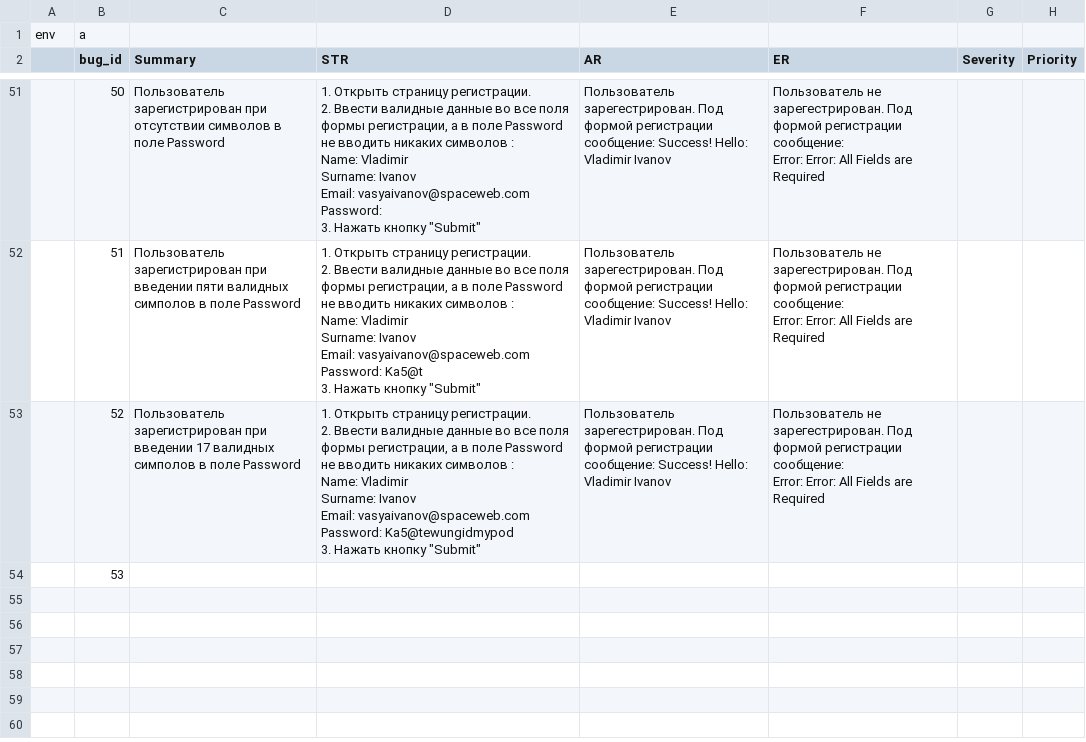
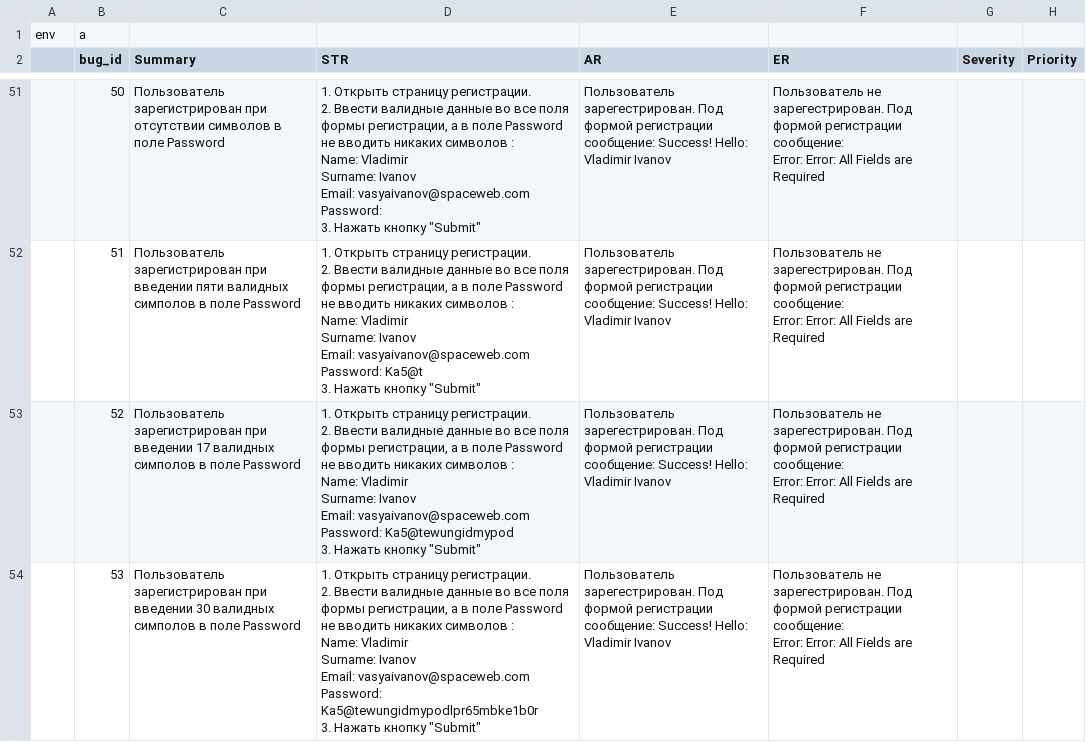
Before and after one commit to gogvyatkin/Group_27, a CSV file: Bug_report/bug_report.csv, drawn as a sheet; only a part is shown, gaps mark what is left out.

Commit message:
added bug_report

```diff
--- a/Bug_report/bug_report.csv
+++ b/Bug_report/bug_report.csv
@@ -410,2 +410,9 @@ Password: Ka5@tewungidmypod
 Error: Error: All Fields are Required",,
-,53,,,,,,
+,53,Пользователь зарегистрирован при введении 30 валидных симполов в поле Password,"1. Открыть страницу регистрации.
+2. Ввести валидные данные во все поля формы регистрации, а в поле Password не вводить никаких символов :
+Name: Vladimir
+Surname: Ivanov
+Email: vasyaivanov@spaceweb.com
+Password: Ka5@tewungidmypodlpr65mbke1b0r
+3. Нажать кнопку ""Submit""",Пользователь зарегестрирован. Под формой регистрации сообщение: Success! Hello: Vladimir Ivanov,"Пользователь не зарегестрирован. Под формой регистрации сообщение:
+Error: Error: All Fields are Required",,
```
